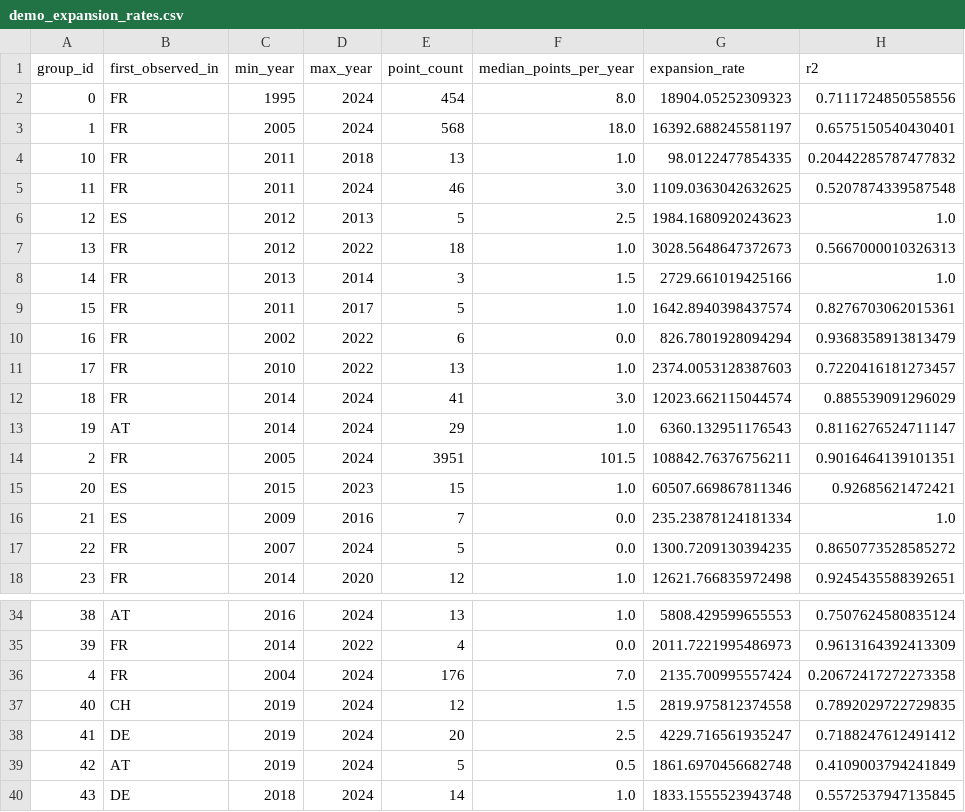
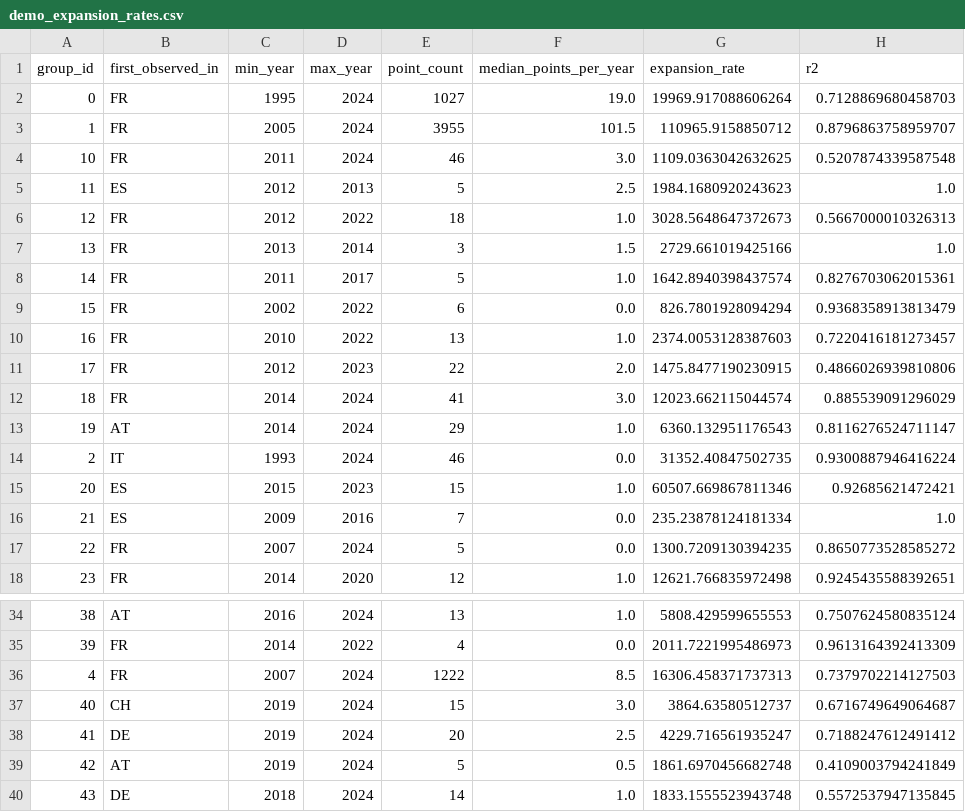
Before and after one commit to thunwal/bioinvasionanalysis, a CSV file: data/demo_expansion_rates.csv, drawn as a sheet; only a part is shown, gaps mark what is left out; the diff covers the shown part only.

```diff
--- a/data/demo_expansion_rates.csv
+++ b/data/demo_expansion_rates.csv
@@ -1,15 +1,15 @@
 group_id,first_observed_in,min_year,max_year,point_count,median_points_per_year,expansion_rate,r2
-0,FR,1995,2024,454,8.0,18904.05252309323,0.7111724850558556
-1,FR,2005,2024,568,18.0,16392.688245581197,0.6575150540430401
-10,FR,2011,2018,13,1.0,98.0122477854335,0.20442285787477832
-11,FR,2011,2024,46,3.0,1109.0363042632625,0.5207874339587548
-12,ES,2012,2013,5,2.5,1984.1680920243623,1.0
-13,FR,2012,2022,18,1.0,3028.5648647372673,0.5667000010326313
-14,FR,2013,2014,3,1.5,2729.661019425166,1.0
-15,FR,2011,2017,5,1.0,1642.8940398437574,0.8276703062015361
-16,FR,2002,2022,6,0.0,826.7801928094294,0.9368358913813479
-17,FR,2010,2022,13,1.0,2374.0053128387603,0.7220416181273457
+0,FR,1995,2024,1027,19.0,19969.917088606264,0.7128869680458703
+1,FR,2005,2024,3955,101.5,110965.9158850712,0.8796863758959707
+10,FR,2011,2024,46,3.0,1109.0363042632625,0.5207874339587548
+11,ES,2012,2013,5,2.5,1984.1680920243623,1.0
+12,FR,2012,2022,18,1.0,3028.5648647372673,0.5667000010326313
+13,FR,2013,2014,3,1.5,2729.661019425166,1.0
+14,FR,2011,2017,5,1.0,1642.8940398437574,0.8276703062015361
+15,FR,2002,2022,6,0.0,826.7801928094294,0.9368358913813479
+16,FR,2010,2022,13,1.0,2374.0053128387603,0.7220416181273457
+17,FR,2012,2023,22,2.0,1475.8477190230915,0.4866026939810806
 18,FR,2014,2024,41,3.0,12023.662115044574,0.885539091296029
 19,AT,2014,2024,29,1.0,6360.132951176543,0.8116276524711147
-2,FR,2005,2024,3951,101.5,108842.76376756211,0.9016464139101351
+2,IT,1993,2024,46,0.0,31352.40847502735,0.9300887946416224
 20,ES,2015,2023,15,1.0,60507.669867811346,0.92685621472421
@@ -35,4 +35,4 @@ group_id,first_observed_in,min_year,max_year,point_count,median_points_per_year,
 39,FR,2014,2022,4,0.0,2011.7221995486973,0.9613164392413309
-4,FR,2004,2024,176,7.0,2135.700995557424,0.20672417272273358
-40,CH,2019,2024,12,1.5,2819.975812374558,0.7892029722729835
+4,FR,2007,2024,1222,8.5,16306.458371737313,0.7379702214127503
+40,CH,2019,2024,15,3.0,3864.63580512737,0.6716749649064687
 41,DE,2019,2024,20,2.5,4229.716561935247,0.7188247612491412
```
Also changed, not shown: 3 added rows, 1 removed row and 97 edited cells elsewhere in this file, data/demo_cumulative_distances.csv, 2 other files.
